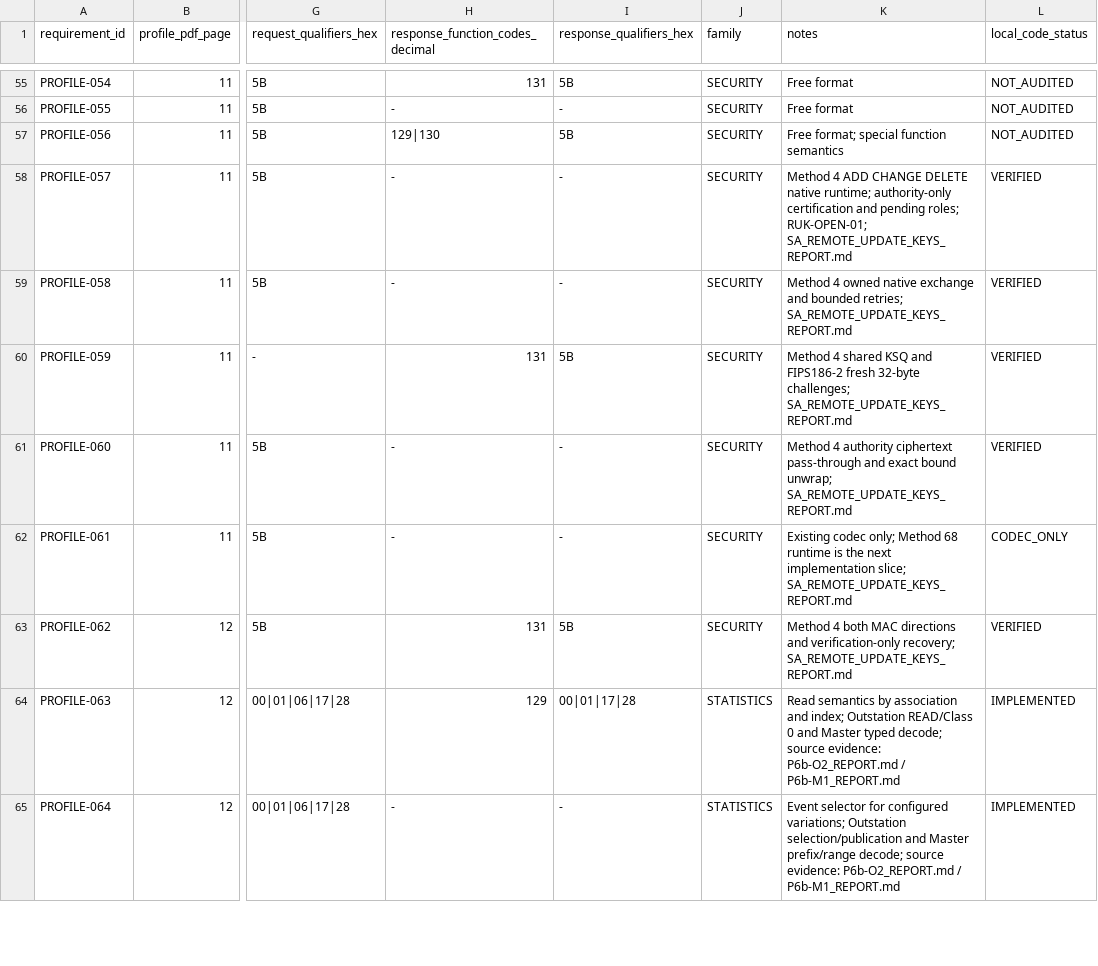
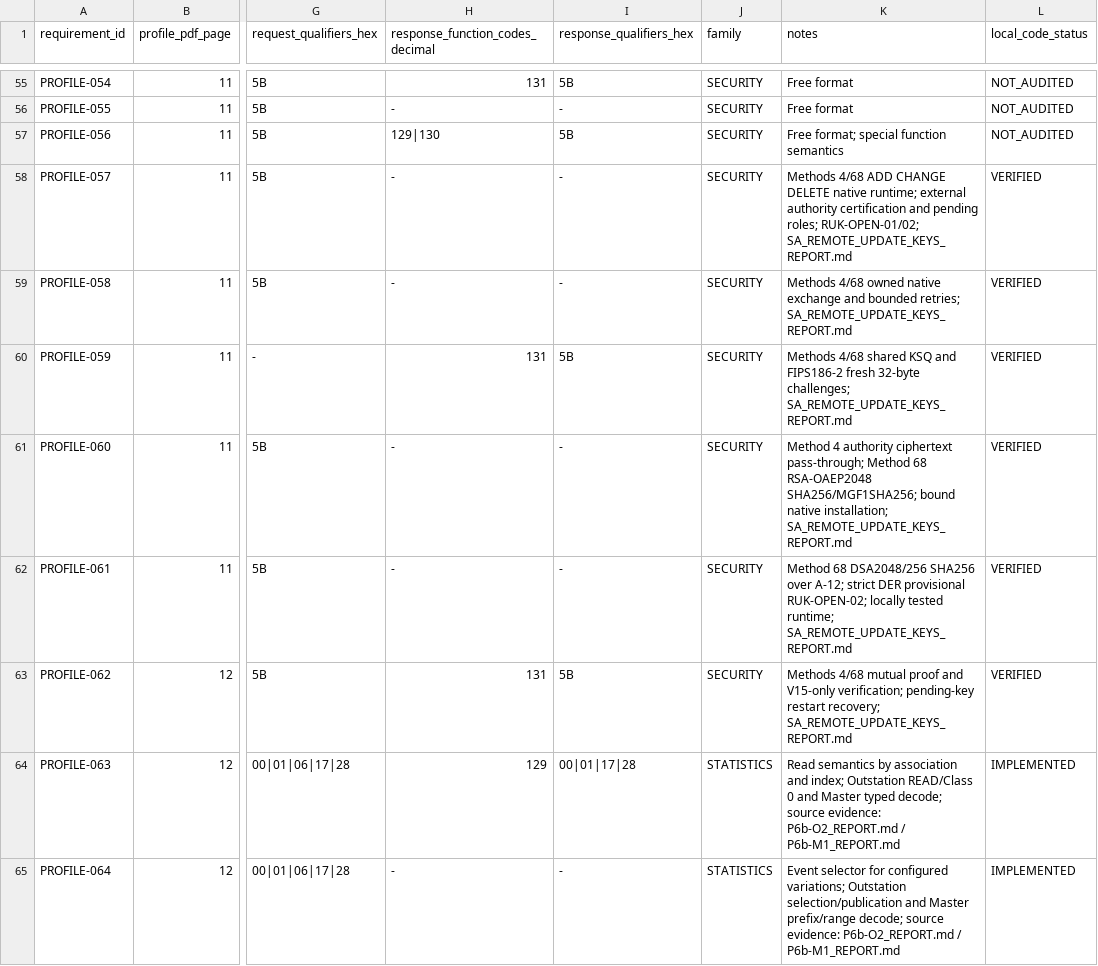
Before and after one commit to TheLouisMahdi/DNP3-EXTRA, a CSV file: DNP3_PDD_PLAN/02_PROFILE_MATRIX.csv, drawn as a sheet; only a part is shown, gaps mark what is left out; the diff names each change by its address in the sheet, - before the commit and + after, or states it on an @@ line.

Commit message:
feat(sa): add Method 68 signatures and harden remote credential replay

```diff
--- a/DNP3_PDD_PLAN/02_PROFILE_MATRIX.csv
+++ b/DNP3_PDD_PLAN/02_PROFILE_MATRIX.csv
-K58 (notes): Method 4 ADD CHANGE DELETE native runtime; authority-only certification and pending roles; RUK-OPEN-01; SA_REMOTE_UPDATE_KEYS_REPORT.md
+K58 (notes): Methods 4/68 ADD CHANGE DELETE native runtime; external authority certification and pending roles; RUK-OPEN-01/02; SA_REMOTE_UPDATE_KEYS_REPORT.md
-K59 (notes): Method 4 owned native…
+K59 (notes): Methods 4/68 owned native…
-K60 (notes): Method 4 shared KSQ…
+K60 (notes): Methods 4/68 shared KSQ…
-K61 (notes): …authority ciphertext pass-through and exact bound unwrap; SA_REMOTE_UPDATE_KEYS_REPORT.md
+K61 (notes): …authority ciphertext pass-through; Method 68 RSA-OAEP2048 SHA256/MGF1SHA256; bound native installation; SA_REMOTE_UPDATE_KEYS_REPORT.md
-K62 (notes): Existing codec only; Method 68 runtime is the next implementation slice; SA_REMOTE_UPDATE_KEYS_REPORT.md
+K62 (notes): Method 68 DSA2048/256 SHA256 over A-12; strict DER provisional RUK-OPEN-02; locally tested runtime; SA_REMOTE_UPDATE_KEYS_REPORT.md
-L62 (local_code_status): CODEC_ONLY
+L62 (local_code_status): VERIFIED
-K63 (notes): Method 4 both MAC directions and verification-only recovery; SA_REMOTE_UPDATE_KEYS_REPORT.md
+K63 (notes): Methods 4/68 mutual proof and V15-only verification; pending-key restart recovery; SA_REMOTE_UPDATE_KEYS_REPORT.md
```
Also changed, not shown: 17 other files.
